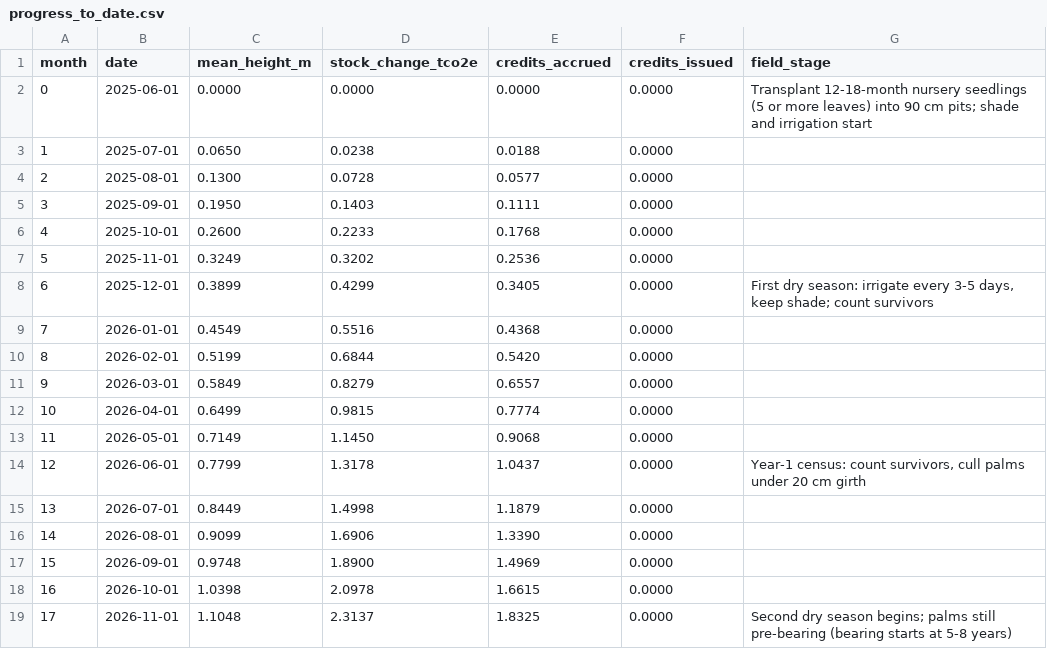
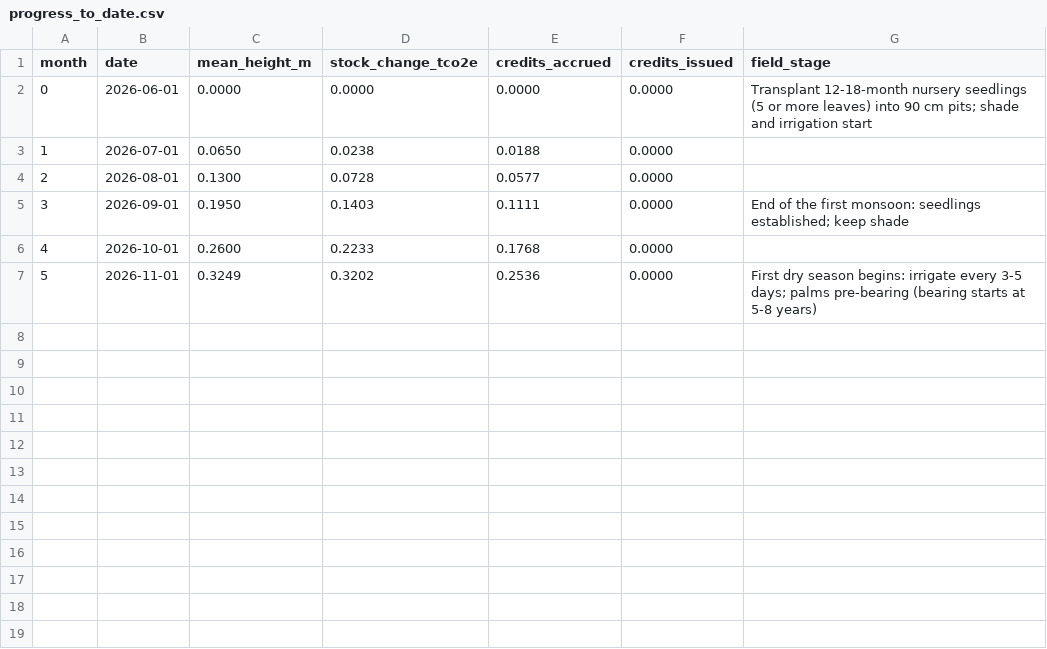
Before and after one commit to satvikkalyanpur/mrv-vm0047-exante, a CSV file: outputs/progress_to_date.csv, drawn as a sheet; removed rows and columns are numbered as before the commit, all else as after; the diff names each change by its address in the sheet, - before the commit and + after, or states it on an @@ line.

Commit message:
Updated Carbon Credit MRV

```diff
--- a/outputs/progress_to_date.csv
+++ b/outputs/progress_to_date.csv
-B2 (date): 2025-06-01
+B2 (date): 2026-06-01
-B3 (date): 2025-07-01
+B3 (date): 2026-07-01
-B4 (date): 2025-08-01
+B4 (date): 2026-08-01
-B5 (date): 2025-09-01
+B5 (date): 2026-09-01
-G5 (field_stage): (empty)
+G5 (field_stage): End of the first monsoon: seedlings established; keep shade
-B6 (date): 2025-10-01
+B6 (date): 2026-10-01
-row 7: 5 | 2025-11-01 | 0.3249 | 0.3202 | 0.2536 | 0.0000
-row 8: 6 | 2025-12-01 | 0.3899 | 0.4299 | 0.3405 | 0.0000 | First dry season: irrigate every 3-5 days, keep shade; count survivors
-row 9: 7 | 2026-01-01 | 0.4549 | 0.5516 | 0.4368 | 0.0000
-row 10: 8 | 2026-02-01 | 0.5199 | 0.6844 | 0.5420 | 0.0000
-row 11: 9 | 2026-03-01 | 0.5849 | 0.8279 | 0.6557 | 0.0000
-row 12: 10 | 2026-04-01 | 0.6499 | 0.9815 | 0.7774 | 0.0000
-row 13: 11 | 2026-05-01 | 0.7149 | 1.1450 | 0.9068 | 0.0000
-row 14: 12 | 2026-06-01 | 0.7799 | 1.3178 | 1.0437 | 0.0000 | Year-1 census: count survivors, cull palms under 20 cm girth
-row 15: 13 | 2026-07-01 | 0.8449 | 1.4998 | 1.1879 | 0.0000
-row 16: 14 | 2026-08-01 | 0.9099 | 1.6906 | 1.3390 | 0.0000
-row 17: 15 | 2026-09-01 | 0.9748 | 1.8900 | 1.4969 | 0.0000
-row 18: 16 | 2026-10-01 | 1.0398 | 2.0978 | 1.6615 | 0.0000
@@ column A (month) renumbered from row 7 down @@
-C7 (mean_height_m): 1.1048
+C7 (mean_height_m): 0.3249
-D7 (stock_change_tco2e): 2.3137
+D7 (stock_change_tco2e): 0.3202
-E7 (credits_accrued): 1.8325
+E7 (credits_accrued): 0.2536
-G7 (field_stage): Second dry season begins; palms still pre-bearing (bearing…
+G7 (field_stage): First dry season begins: irrigate every 3-5 days; palms pre-bearing (bearing…
```
Also changed, not shown: outputs/schedule.csv, 13 other files.
